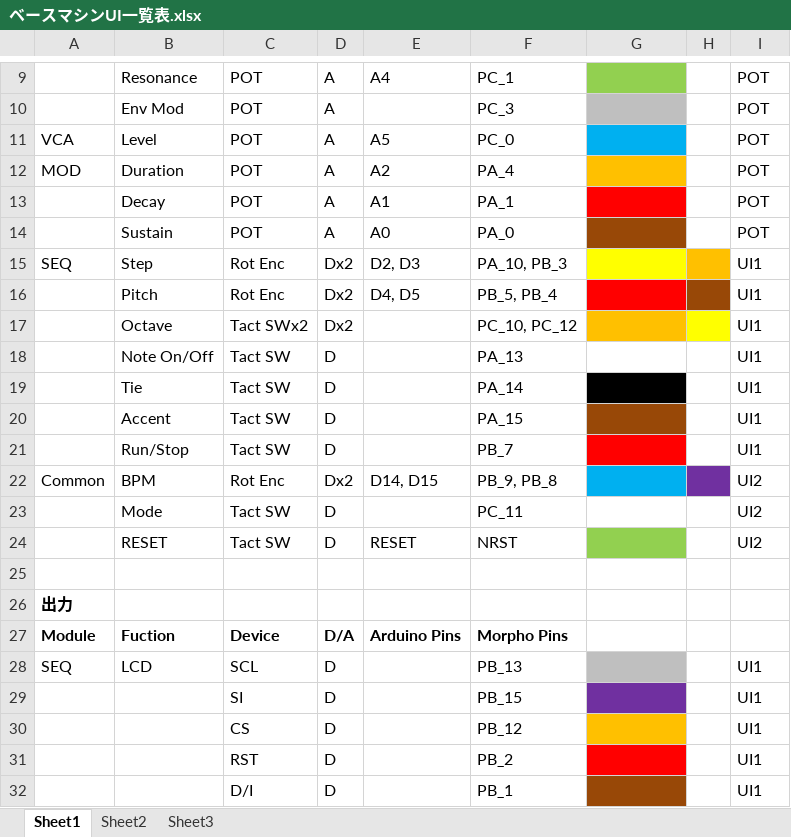
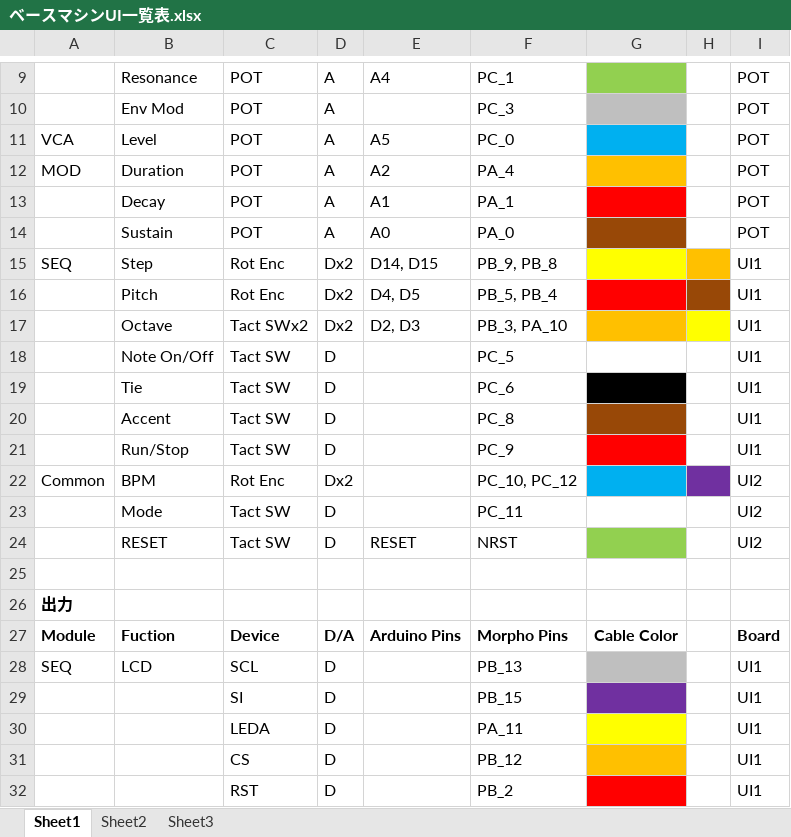
Before and after one commit to ryood/BaseMachine_Sequencer, an Excel workbook: ベースマシンUI一覧表.xlsx, sheet Sheet1, drawn as a sheet; only a part is shown, gaps mark what is left out; the shorter side is filled out with more unchanged rows; values as stored, in another font and other column widths than the file's, no borders; the diff covers the shown part only; the diff names each change by its address in the sheet, - before the commit and + after, or states it on an @@ line.

```diff
--- a/ベースマシンUI一覧表.xlsx (sheet Sheet1)
+++ b/ベースマシンUI一覧表.xlsx (sheet Sheet1)
-E15: D2, D3
+E15: D14, D15
-F15: PA_10, PB_3
+F15: PB_9, PB_8
-E17: (empty)
+E17: D2, D3
-F17: PC_10, PC_12
+F17: PB_3, PA_10
-F18: PA_13
+F18: PC_5
-F19: PA_14
+F19: PC_6
-F20: PA_15
+F20: PC_8
-F21: PB_7
+F21: PC_9
-E22: D14, D15
+E22: (empty)
-F22: PB_9, PB_8
+F22: PC_10, PC_12
-G27: (empty)
+G27: Cable Color
-I27: (empty)
+I27: Board
+row 30:  |  | LEDA | D |  | PA_11 |  |  | UI1
```
Also changed, not shown: 16 edited cells and cell formats elsewhere in this sheet.
